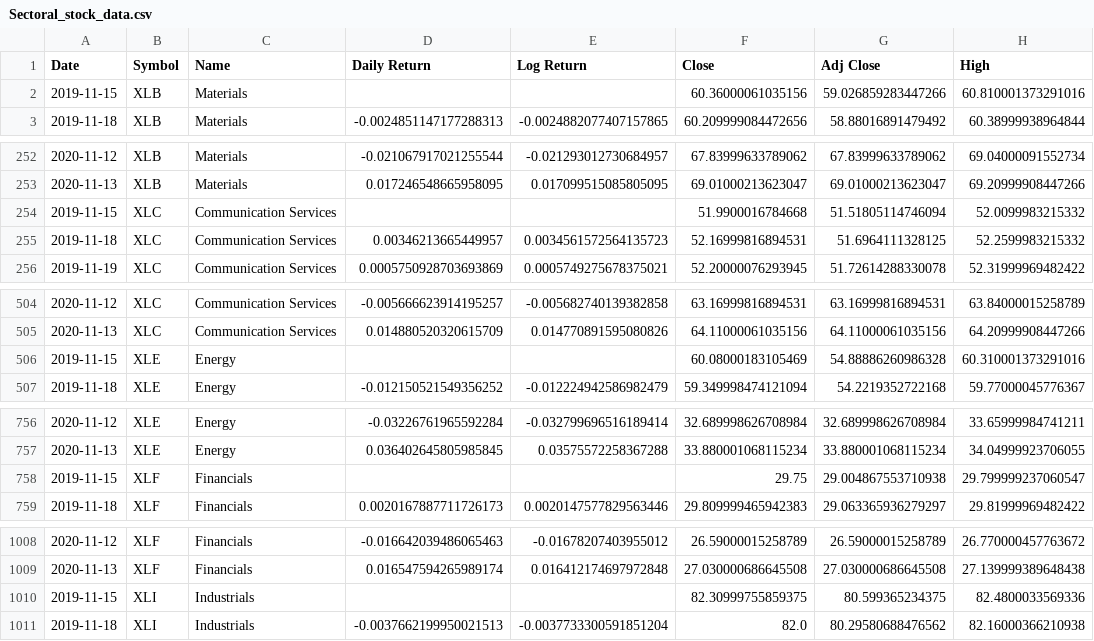
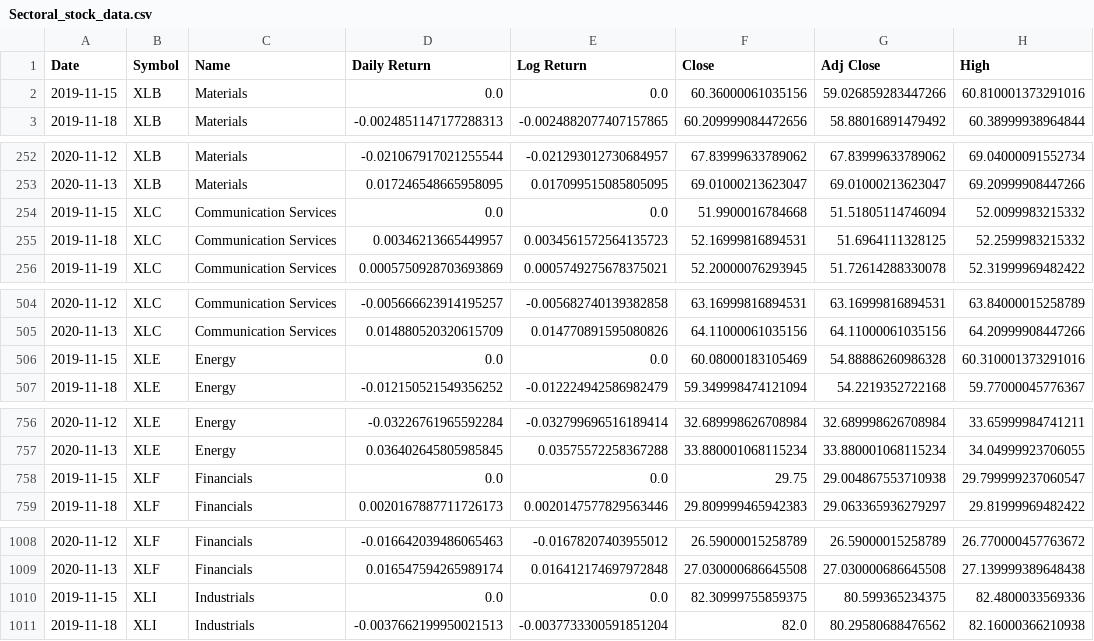
Before and after one commit to fk652/Big_Data_Project-Fall_2020, a CSV file: datasets/Stock Data/Sectoral_stock_data.csv, drawn as a sheet; only a part is shown, gaps mark what is left out; the diff covers the shown part only; the diff names each change by its address in the sheet, - before the commit and + after, or states it on an @@ line.

```diff
--- a/datasets/Stock Data/Sectoral_stock_data.csv
+++ b/datasets/Stock Data/Sectoral_stock_data.csv
-D2 (Daily Return): (empty)
+D2 (Daily Return): 0.0
-E2 (Log Return): (empty)
+E2 (Log Return): 0.0
-D254 (Daily Return): (empty)
+D254 (Daily Return): 0.0
-E254 (Log Return): (empty)
+E254 (Log Return): 0.0
-D506 (Daily Return): (empty)
+D506 (Daily Return): 0.0
-E506 (Log Return): (empty)
+E506 (Log Return): 0.0
-D758 (Daily Return): (empty)
+D758 (Daily Return): 0.0
-E758 (Log Return): (empty)
+E758 (Log Return): 0.0
-D1010 (Daily Return): (empty)
+D1010 (Daily Return): 0.0
-E1010 (Log Return): (empty)
+E1010 (Log Return): 0.0
```
Also changed, not shown: 12 edited cells elsewhere in this file, datasets/Stock Data/S&P_500_aggregate_stock_data.csv, datasets/Stock Data/spark_calculations/S&P_500_aggregate/S&P_500_aggregate_Cum_Sums.csv, 4 other files.
